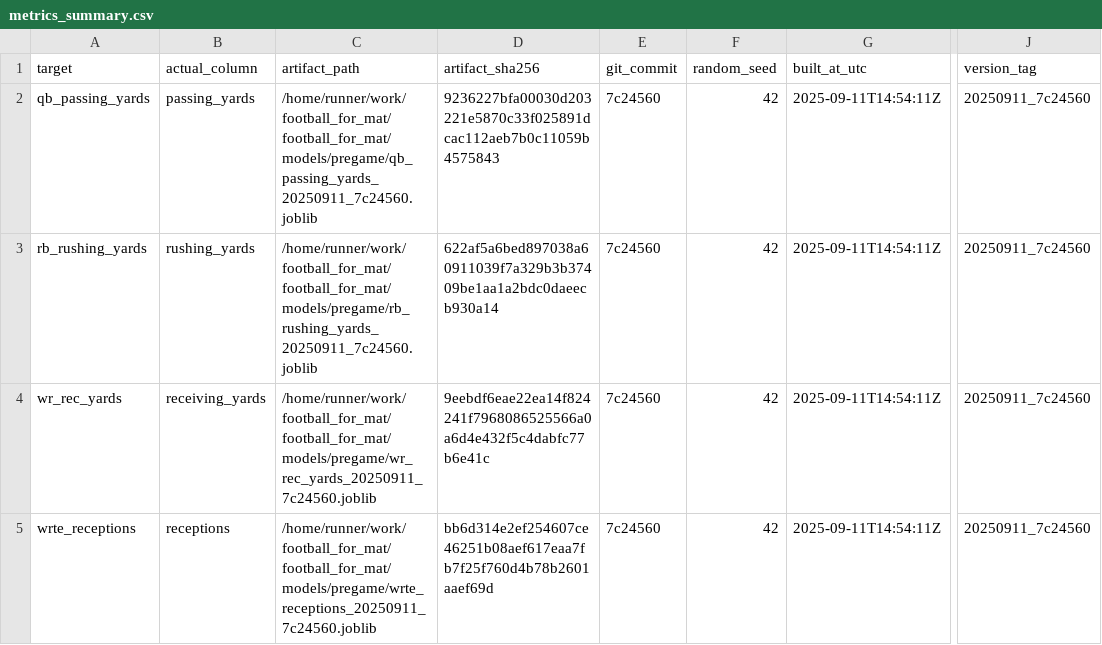
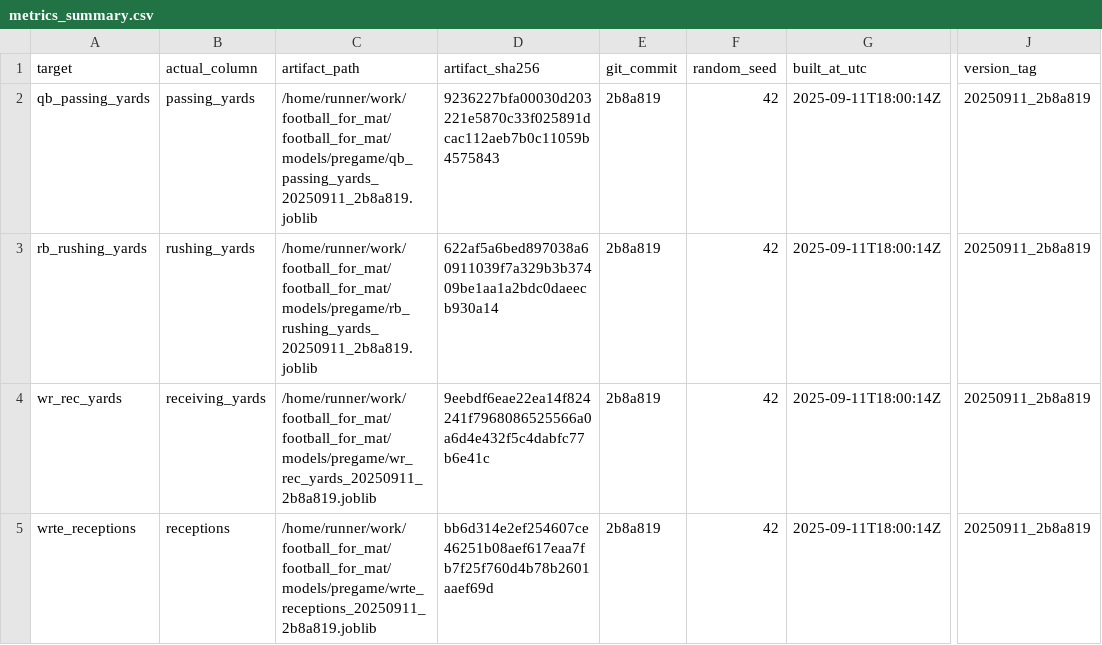
Before and after one commit to Clownworldenjoyer76/football_for_mat, a CSV file: output/models/metrics_summary.csv, drawn as a sheet; only a part is shown, gaps mark what is left out; the diff names each change by its address in the sheet, - before the commit and + after, or states it on an @@ line.

```diff
--- a/output/models/metrics_summary.csv
+++ b/output/models/metrics_summary.csv
-C2 (artifact_path): /home/runner/work/football_for_mat/football_for_mat/models/pregame/qb_passing_yards_20250911_7c24560.joblib
+C2 (artifact_path): /home/runner/work/football_for_mat/football_for_mat/models/pregame/qb_passing_yards_20250911_2b8a819.joblib
-E2:E5 (git_commit): 7c24560
+E2:E5 (git_commit): 2b8a819
-G2:G5 (built_at_utc): 2025-09-11T14:54:11Z
+G2:G5 (built_at_utc): 2025-09-11T18:00:14Z
-J2:J5 (version_tag): 20250911_7c24560
+J2:J5 (version_tag): 20250911_2b8a819
-C3 (artifact_path): /home/runner/work/football_for_mat/football_for_mat/models/pregame/rb_rushing_yards_20250911_7c24560.joblib
+C3 (artifact_path): /home/runner/work/football_for_mat/football_for_mat/models/pregame/rb_rushing_yards_20250911_2b8a819.joblib
-C4 (artifact_path): /home/runner/work/football_for_mat/football_for_mat/models/pregame/wr_rec_yards_20250911_7c24560.joblib
+C4 (artifact_path): /home/runner/work/football_for_mat/football_for_mat/models/pregame/wr_rec_yards_20250911_2b8a819.joblib
-C5 (artifact_path): /home/runner/work/football_for_mat/football_for_mat/models/pregame/wrte_receptions_20250911_7c24560.joblib
+C5 (artifact_path): /home/runner/work/football_for_mat/football_for_mat/models/pregame/wrte_receptions_20250911_2b8a819.joblib
```
Also changed, not shown: models/manifest/models_manifest.csv, 11 other files.
